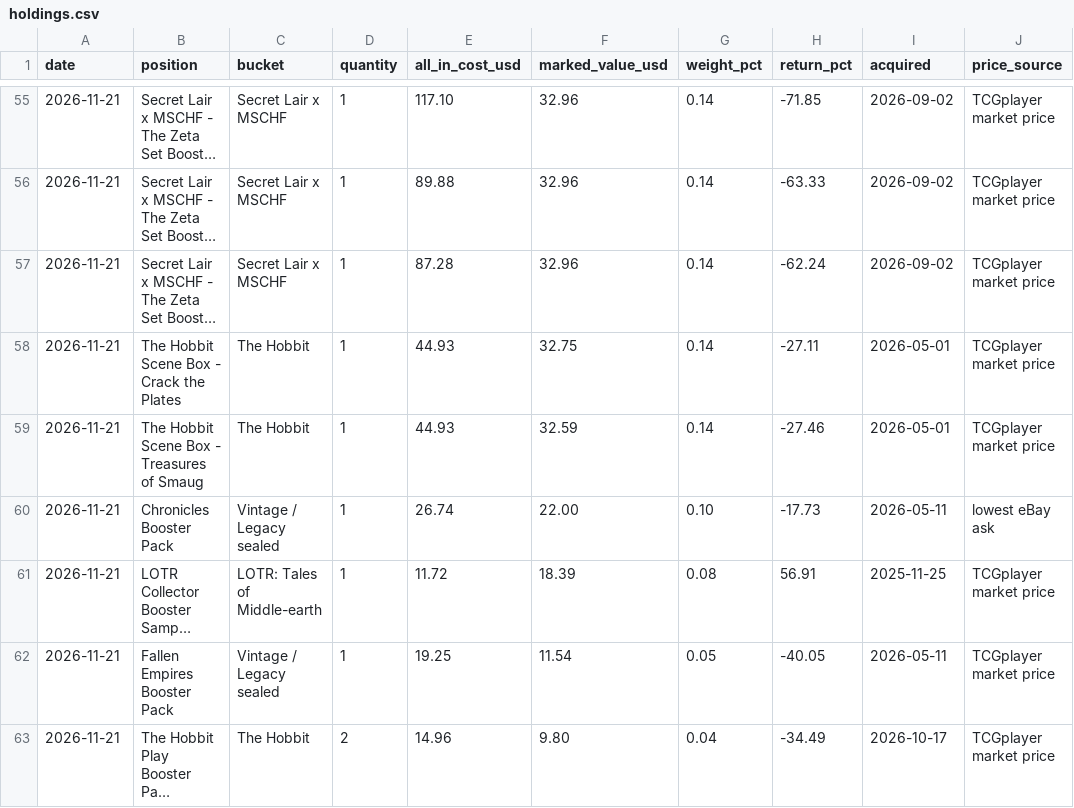
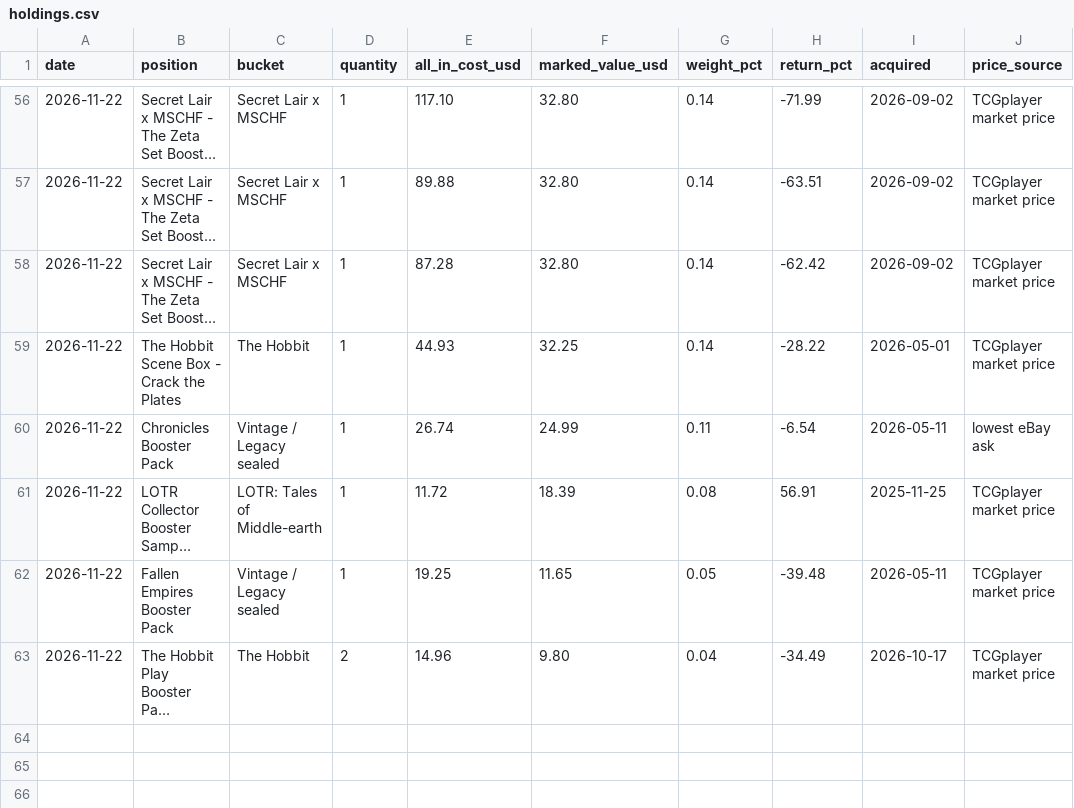
Before and after one commit to urzatower/capital, a CSV file: holdings.csv, drawn as a sheet; only a part is shown, gaps mark what is left out; long unchanged cells end in …; removed rows and columns are numbered as before the commit, all else as after; the diff covers the shown part only; the diff names each change by its address in the sheet, - before the commit and + after, or states it on an @@ line.

```diff
--- a/holdings.csv
+++ b/holdings.csv
-A56:A59 (date): 2026-11-21
+A56:A59 (date): 2026-11-22
-F56:F58 (marked_value_usd): 32.96
+F56:F58 (marked_value_usd): 32.80
-H56 (return_pct): -71.85
+H56 (return_pct): -71.99
-H57 (return_pct): -63.33
+H57 (return_pct): -63.51
-H58 (return_pct): -62.24
+H58 (return_pct): -62.42
-F59 (marked_value_usd): 32.75
+F59 (marked_value_usd): 32.25
-H59 (return_pct): -27.11
+H59 (return_pct): -28.22
-row 59: 2026-11-21 | The Hobbit Scene Box - Treasures of Smaug | The Hobbit | 1 | 44.93 | 32.59 | 0.14 | -27.46 | 2026-05-01 | TCGplayer market price
-A60:A63 (date): 2026-11-21
+A60:A63 (date): 2026-11-22
-F60 (marked_value_usd): 22.00
+F60 (marked_value_usd): 24.99
-G60 (weight_pct): 0.10
+G60 (weight_pct): 0.11
-H60 (return_pct): -17.73
+H60 (return_pct): -6.54
-F62 (marked_value_usd): 11.54
+F62 (marked_value_usd): 11.65
-H62 (return_pct): -40.05
+H62 (return_pct): -39.48
```
Also changed, not shown: 2 added rows, 1 removed row and 116 edited cells elsewhere in this file, 13 other files.
